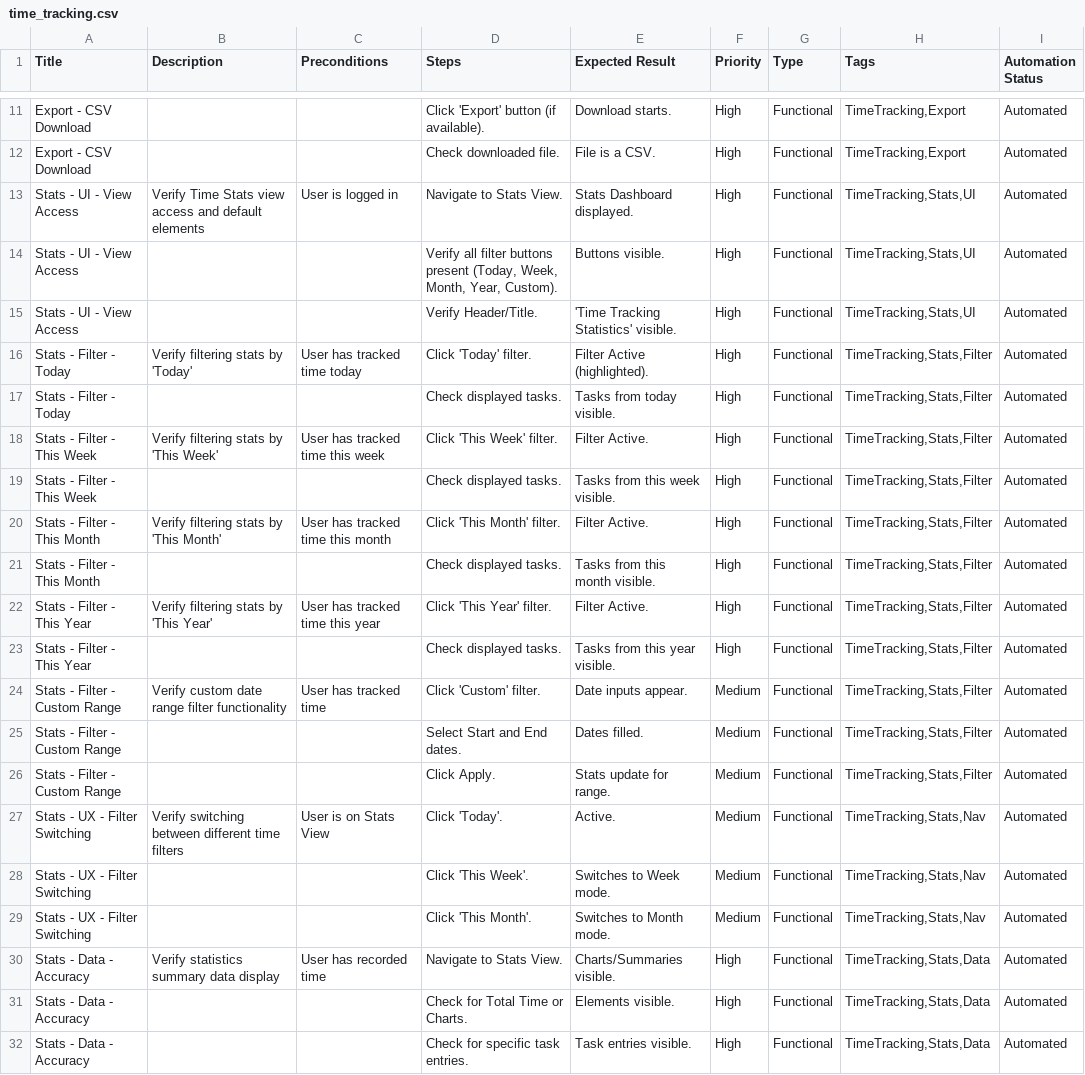
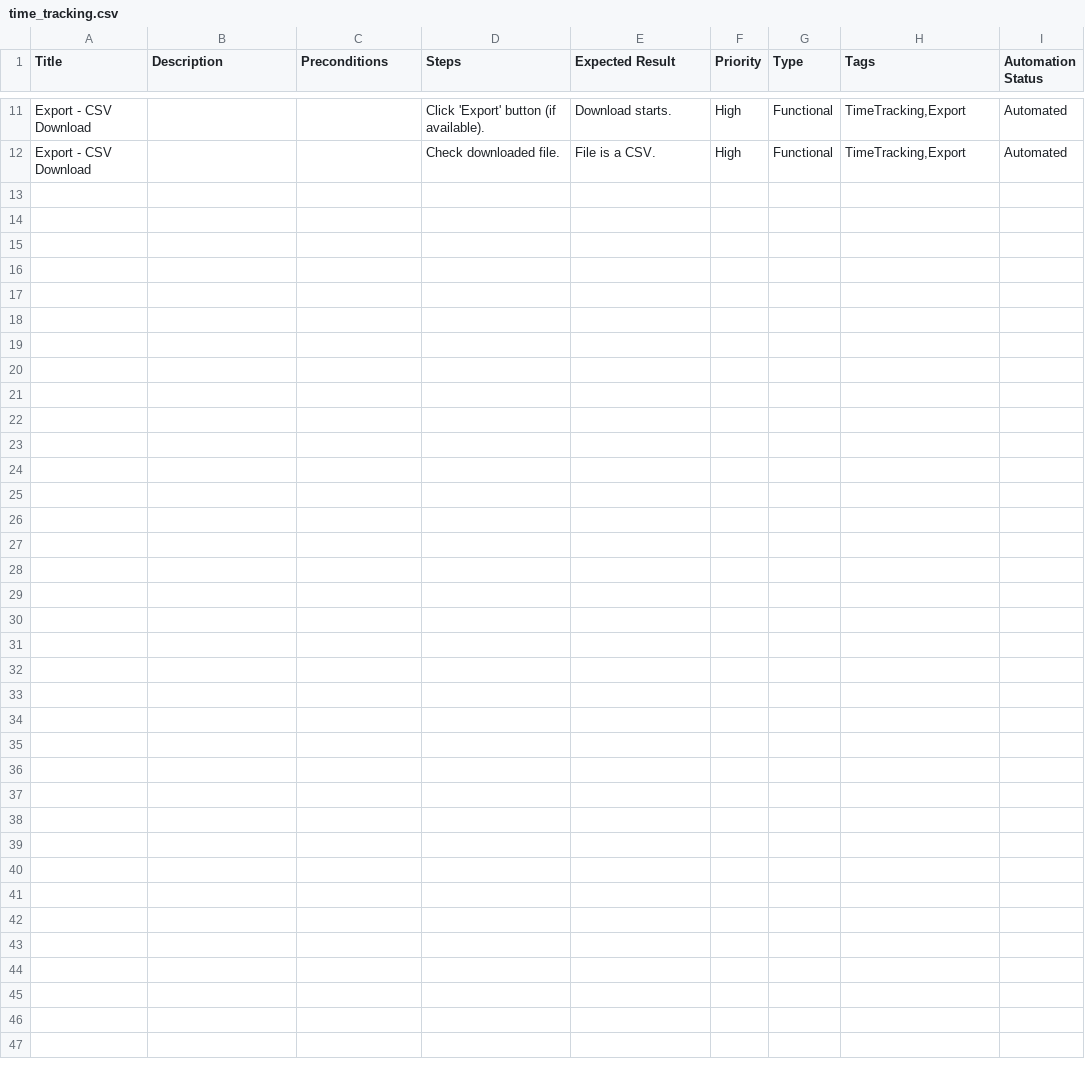
Before and after one commit to kelvinCB/Task_Manager, a CSV file: e2e/manual-test-cases-browserstack/time_tracking.csv, drawn as a sheet; only a part is shown, gaps mark what is left out.

Commit message:
feat(browserstack): refactor manual test cases to granular csv files with senior qa naming
- Split ui_ux.csv into ui.csv and ux.csv for better categorization
- Split time_tracking.csv into time_tracking.csv (timer) and time_stats.csv (statistics)
- Rename all test titles to follow 'Feature - Scenario' convention for clarity
- Remove redundant module prefixes from titles
- Ensure strict 1:1 mapping with E2E tests (Total 83 manual tests)

```diff
--- a/e2e/manual-test-cases-browserstack/time_tracking.csv
+++ b/e2e/manual-test-cases-browserstack/time_tracking.csv
@@ -12,21 +12 @@ Title,Description,Preconditions,Steps,Expected Result,Priority,Type,Tags,Automat
 "Export - CSV Download","","","Check downloaded file.","File is a CSV.","High","Functional","TimeTracking,Export","Automated"
-"Stats - UI - View Access","Verify Time Stats view access and default elements","User is logged in","Navigate to Stats View.","Stats Dashboard displayed.","High","Functional","TimeTracking,Stats,UI","Automated"
-"Stats - UI - View Access","","","Verify all filter buttons present (Today, Week, Month, Year, Custom).","Buttons visible.","High","Functional","TimeTracking,Stats,UI","Automated"
-"Stats - UI - View Access","","","Verify Header/Title.","'Time Tracking Statistics' visible.","High","Functional","TimeTracking,Stats,UI","Automated"
-"Stats - Filter - Today","Verify filtering stats by 'Today'","User has tracked time today","Click 'Today' filter.","Filter Active (highlighted).","High","Functional","TimeTracking,Stats,Filter","Automated"
-"Stats - Filter - Today","","","Check displayed tasks.","Tasks from today visible.","High","Functional","TimeTracking,Stats,Filter","Automated"
-"Stats - Filter - This Week","Verify filtering stats by 'This Week'","User has tracked time this week","Click 'This Week' filter.","Filter Active.","High","Functional","TimeTracking,Stats,Filter","Automated"
-"Stats - Filter - This Week","","","Check displayed tasks.","Tasks from this week visible.","High","Functional","TimeTracking,Stats,Filter","Automated"
-"Stats - Filter - This Month","Verify filtering stats by 'This Month'","User has tracked time this month","Click 'This Month' filter.","Filter Active.","High","Functional","TimeTracking,Stats,Filter","Automated"
-"Stats - Filter - This Month","","","Check displayed tasks.","Tasks from this month visible.","High","Functional","TimeTracking,Stats,Filter","Automated"
-"Stats - Filter - This Year","Verify filtering stats by 'This Year'","User has tracked time this year","Click 'This Year' filter.","Filter Active.","High","Functional","TimeTracking,Stats,Filter","Automated"
-"Stats - Filter - This Year","","","Check displayed tasks.","Tasks from this year visible.","High","Functional","TimeTracking,Stats,Filter","Automated"
-"Stats - Filter - Custom Range","Verify custom date range filter functionality","User has tracked time","Click 'Custom' filter.","Date inputs appear.","Medium","Functional","TimeTracking,Stats,Filter","Automated"
-"Stats - Filter - Custom Range","","","Select Start and End dates.","Dates filled.","Medium","Functional","TimeTracking,Stats,Filter","Automated"
-"Stats - Filter - Custom Range","","","Click Apply.","Stats update for range.","Medium","Functional","TimeTracking,Stats,Filter","Automated"
-"Stats - UX - Filter Switching","Verify switching between different time filters","User is on Stats View","Click 'Today'.","Active.","Medium","Functional","TimeTracking,Stats,Nav","Automated"
-"Stats - UX - Filter Switching","","","Click 'This Week'.","Switches to Week mode.","Medium","Functional","TimeTracking,Stats,Nav","Automated"
-"Stats - UX - Filter Switching","","","Click 'This Month'.","Switches to Month mode.","Medium","Functional","TimeTracking,Stats,Nav","Automated"
-"Stats - Data - Accuracy","Verify statistics summary data display","User has recorded time","Navigate to Stats View.","Charts/Summaries visible.","High","Functional","TimeTracking,Stats,Data","Automated"
-"Stats - Data - Accuracy","","","Check for Total Time or Charts.","Elements visible.","High","Functional","TimeTracking,Stats,Data","Automated"
-"Stats - Data - Accuracy","","","Check for specific task entries.","Task entries visible.","High","Functional","TimeTracking,Stats,Data","Automated"
```
Also changed, not shown: e2e/manual-test-cases-browserstack/ux.csv, 2 other files.
